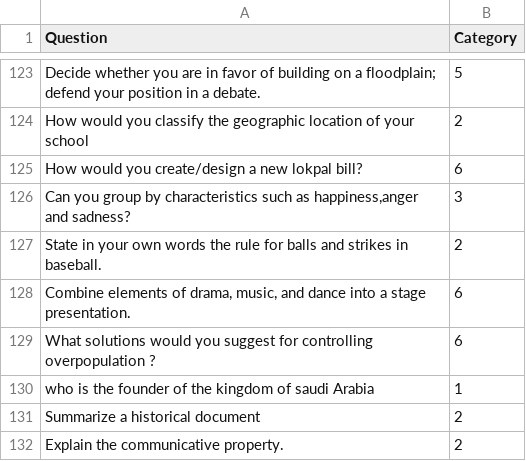
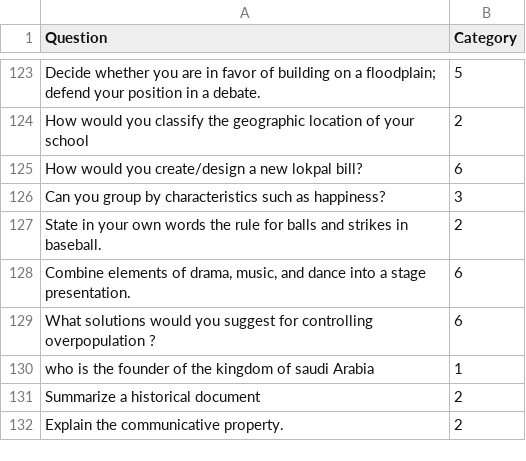
Before and after one commit to pranay1526/Bloom-Taxonomy-Categorizer, a CSV file: BloomQs.csv, drawn as a sheet; only a part is shown, gaps mark what is left out.

Commit message:
Update BloomQs.csv

```diff
--- a/BloomQs.csv
+++ b/BloomQs.csv
@@ -125,3 +125,3 @@ How would you classify the geographic location of your school,2
 How would you create/design a new lokpal bill?,6
-"Can you group by characteristics such as happiness,anger and sadness?",3
+"Can you group by characteristics such as happiness?",3
 State in your own words the rule for balls and strikes in baseball.,2
```
